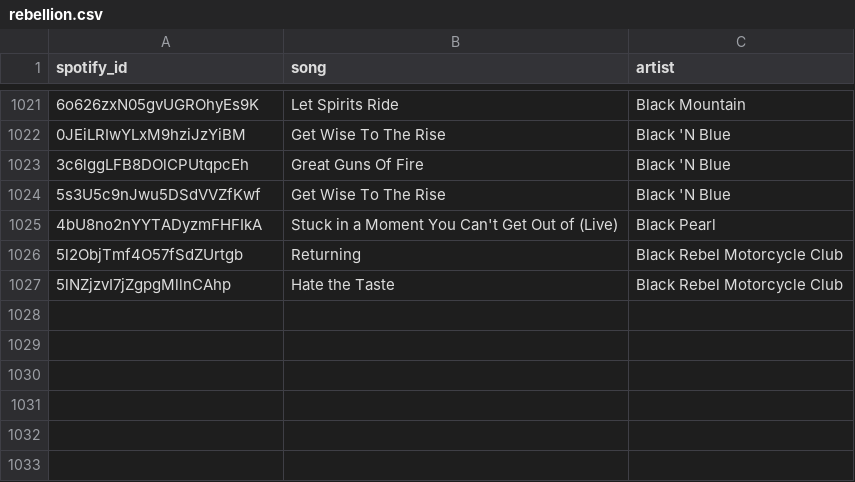
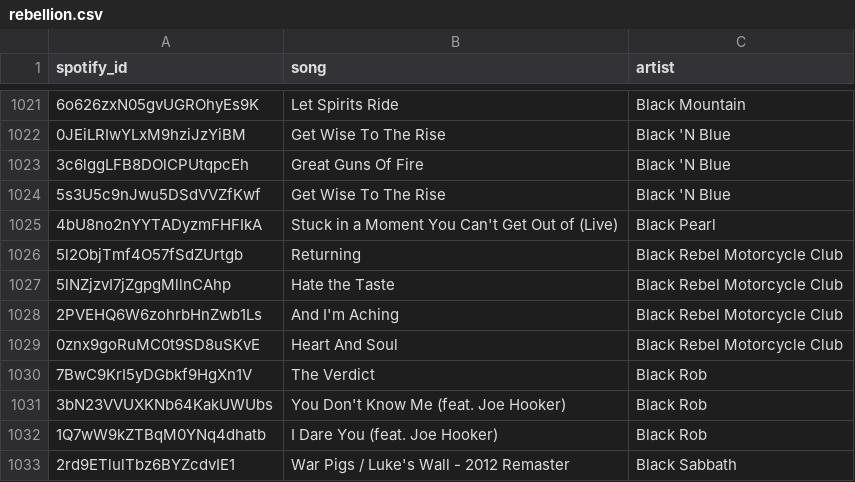
Before and after one commit to d1jun/ThematicMusicRecommender, a CSV file: themes/rebellion.csv, drawn as a sheet; only a part is shown, gaps mark what is left out.

```diff
--- a/themes/rebellion.csv
+++ b/themes/rebellion.csv
@@ -1027 +1027,7 @@ spotify_id,song,artist
 5lNZjzvI7jZgpgMllnCAhp,Hate the Taste,Black Rebel Motorcycle Club
+2PVEHQ6W6zohrbHnZwb1Ls,And I'm Aching,Black Rebel Motorcycle Club
+0znx9goRuMC0t9SD8uSKvE,Heart And Soul,Black Rebel Motorcycle Club
+7BwC9KrI5yDGbkf9HgXn1V,The Verdict,Black Rob
+3bN23VVUXKNb64KakUWUbs,You Don't Know Me (feat. Joe Hooker),Black Rob
+1Q7wW9kZTBqM0YNq4dhatb,I Dare You (feat. Joe Hooker),Black Rob
+2rd9ETlulTbz6BYZcdvIE1,War Pigs / Luke's Wall - 2012 Remaster,Black Sabbath
```
Also changed, not shown: themes/desire.csv, themes/family.csv, 7 other files.
